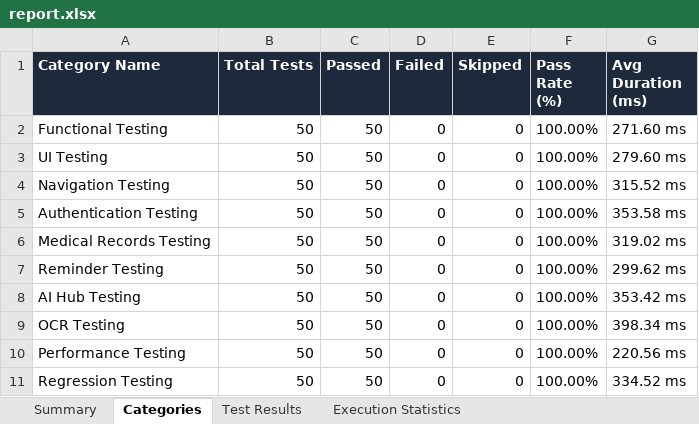
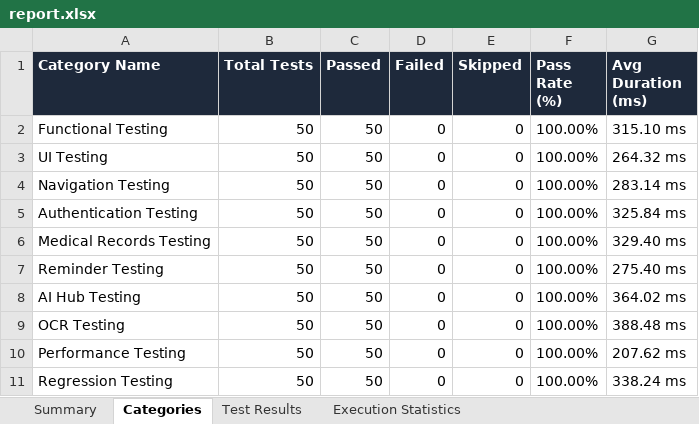
Before and after one commit to palurupravalika/Healthlog-App, an Excel workbook: HealthLog-Appium/report.xlsx, sheet Categories, drawn as a sheet; values as stored, in another font and other column widths than the file's, no borders; the diff names each change by its address in the sheet, - before the commit and + after, or states it on an @@ line.

```diff
--- a/HealthLog-Appium/report.xlsx (sheet Categories)
+++ b/HealthLog-Appium/report.xlsx (sheet Categories)
-G2 (Avg Duration (ms)): 271.60 ms
+G2 (Avg Duration (ms)): 315.10 ms
-G3 (Avg Duration (ms)): 279.60 ms
+G3 (Avg Duration (ms)): 264.32 ms
-G4 (Avg Duration (ms)): 315.52 ms
+G4 (Avg Duration (ms)): 283.14 ms
-G5 (Avg Duration (ms)): 353.58 ms
+G5 (Avg Duration (ms)): 325.84 ms
-G6 (Avg Duration (ms)): 319.02 ms
+G6 (Avg Duration (ms)): 329.40 ms
-G7 (Avg Duration (ms)): 299.62 ms
+G7 (Avg Duration (ms)): 275.40 ms
-G8 (Avg Duration (ms)): 353.42 ms
+G8 (Avg Duration (ms)): 364.02 ms
-G9 (Avg Duration (ms)): 398.34 ms
+G9 (Avg Duration (ms)): 388.48 ms
-G10 (Avg Duration (ms)): 220.56 ms
+G10 (Avg Duration (ms)): 207.62 ms
-G11 (Avg Duration (ms)): 334.52 ms
+G11 (Avg Duration (ms)): 338.24 ms
```
Also changed, not shown: sheet Test Results, sheet Execution Statistics, sheet Summary, HealthLog-Appium/reports/report.xlsx, 20 other files.
